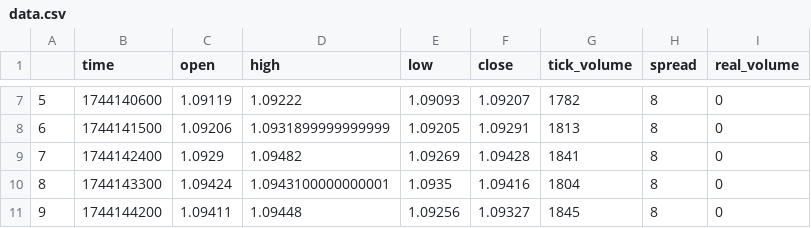
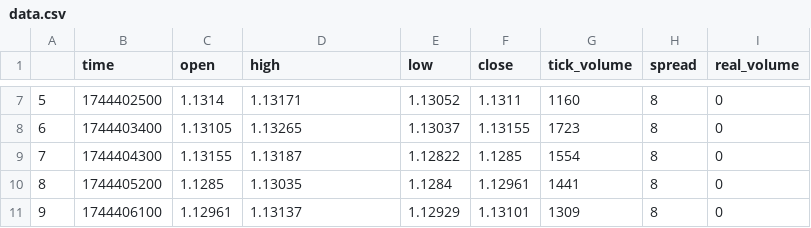
Before and after one commit to CataphractScript/Trade-Bot, a CSV file: tasks/OHCL_CSV/data.csv, drawn as a sheet; only a part is shown, gaps mark what is left out; the diff covers the shown part only.

```diff
--- a/tasks/OHCL_CSV/data.csv
+++ b/tasks/OHCL_CSV/data.csv
@@ -7,5 +7,5 @@
-5,1744140600,1.09119,1.09222,1.09093,1.09207,1782,8,0
-6,1744141500,1.09206,1.0931899999999999,1.09205,1.09291,1813,8,0
-7,1744142400,1.0929,1.09482,1.09269,1.09428,1841,8,0
-8,1744143300,1.09424,1.0943100000000001,1.0935,1.09416,1804,8,0
-9,1744144200,1.09411,1.09448,1.09256,1.09327,1845,8,0
+5,1744402500,1.1314,1.13171,1.13052,1.1311,1160,8,0
+6,1744403400,1.13105,1.13265,1.13037,1.13155,1723,8,0
+7,1744404300,1.13155,1.13187,1.12822,1.1285,1554,8,0
+8,1744405200,1.1285,1.13035,1.1284,1.12961,1441,8,0
+9,1744406100,1.12961,1.13137,1.12929,1.13101,1309,8,0
```
Also changed, not shown: 90 edited cells elsewhere in this file, 2 other files.
